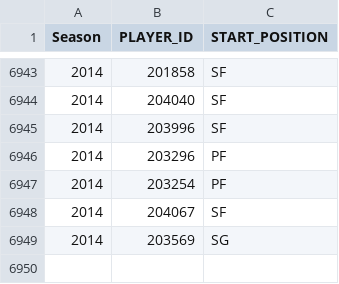
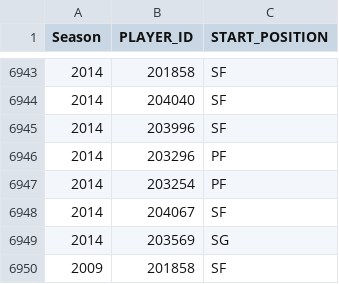
Before and after one commit to colinsongf/Database, a CSV file: Modeling/processor/preprocessing/player_positions.csv, drawn as a sheet; only a part is shown, gaps mark what is left out.

```diff
--- a/Modeling/processor/preprocessing/player_positions.csv
+++ b/Modeling/processor/preprocessing/player_positions.csv
@@ -6949 +6949,2 @@ Season,PLAYER_ID,START_POSITION
 2014,203569,SG
+2009,201858,SF
```
Also changed, not shown: 32 other files.
